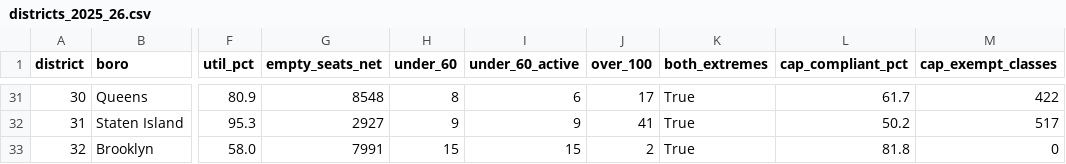
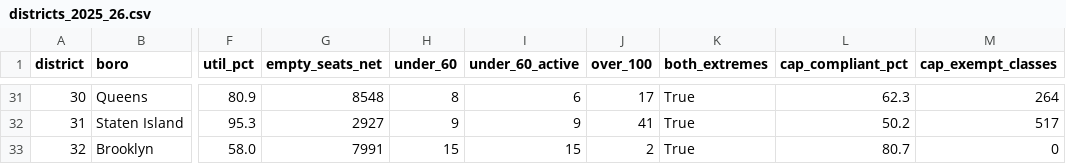
Before and after one commit to joshgreenman1973/experiments, a CSV file: nyc-school-building-utilization/data/districts_2025_26.csv, drawn as a sheet; only a part is shown, gaps mark what is left out; the diff covers the shown part only; the diff names each change by its address in the sheet, - before the commit and + after, or states it on an @@ line.

```diff
--- a/nyc-school-building-utilization/data/districts_2025_26.csv
+++ b/nyc-school-building-utilization/data/districts_2025_26.csv
-L31 (cap_compliant_pct): 61.7
+L31 (cap_compliant_pct): 62.3
-M31 (cap_exempt_classes): 422
+M31 (cap_exempt_classes): 264
-L33 (cap_compliant_pct): 81.8
+L33 (cap_compliant_pct): 80.7
```
Also changed, not shown: 26 edited cells elsewhere in this file, nyc-school-building-utilization/data/overcrowded_nearest_under60_2025_26.csv, nyc-where-to-sit/data/dot_installations_by_year.csv, 18 other files.
